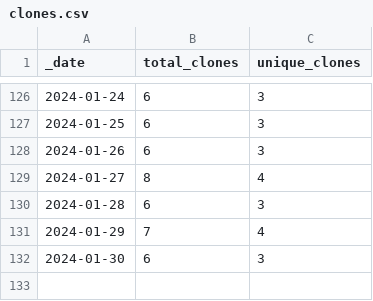
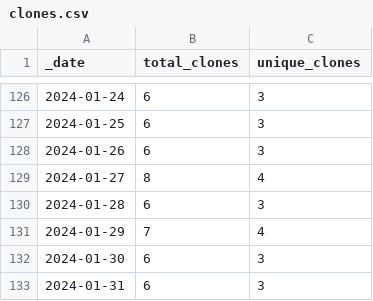
Before and after one commit to Andrew5194/rh-trading-bot, a CSV file: traffic/clones.csv, drawn as a sheet; only a part is shown, gaps mark what is left out; the diff names each change by its address in the sheet, - before the commit and + after, or states it on an @@ line.

Commit message:
Adding GitHub traffic

```diff
--- a/traffic/clones.csv
+++ b/traffic/clones.csv
+row 133: 2024-01-31 | 6 | 3
```
Also changed, not shown: 1 other file.
